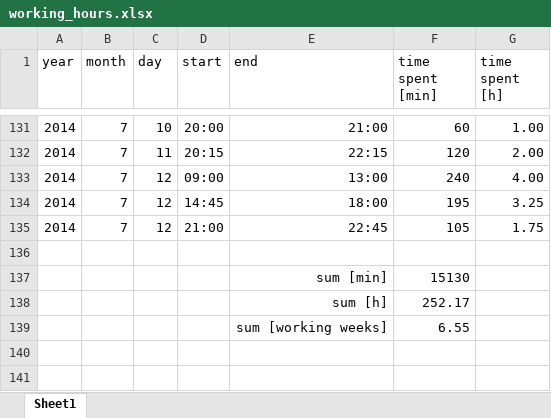
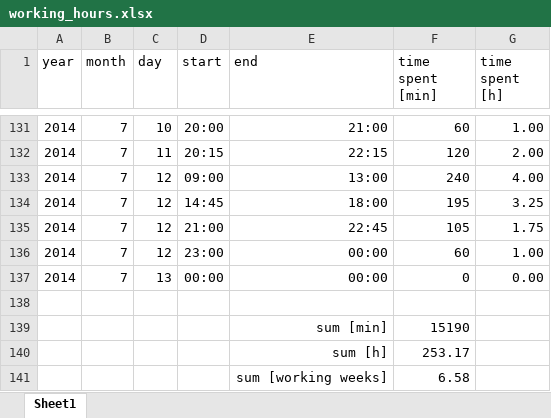
Before and after one commit to benediktibk/loadflow, an Excel workbook: documents/working_hours.xlsx, sheet Sheet1, drawn as a sheet; only a part is shown, gaps mark what is left out; values as stored, in another font and other column widths than the file's, no borders; addresses are those after the commit; the diff names each change by its address in the sheet, - before the commit and + after, or states it on an @@ line.

```diff
--- a/documents/working_hours.xlsx (sheet Sheet1)
+++ b/documents/working_hours.xlsx (sheet Sheet1)
+row 136: 2014 | 7 | 12 | 23:00 | 00:00 | 60 | 1.00
+row 137: 2014 | 7 | 13 | 00:00 | 00:00 | 0 | 0.00
-F139 (time spent [min]): 15130
+F139 (time spent [min]): 15190
-F140 (time spent [min]): 252.17
+F140 (time spent [min]): 253.17
-F141 (time spent [min]): 6.55
+F141 (time spent [min]): 6.58
```
Also changed, not shown: 2 other files.
